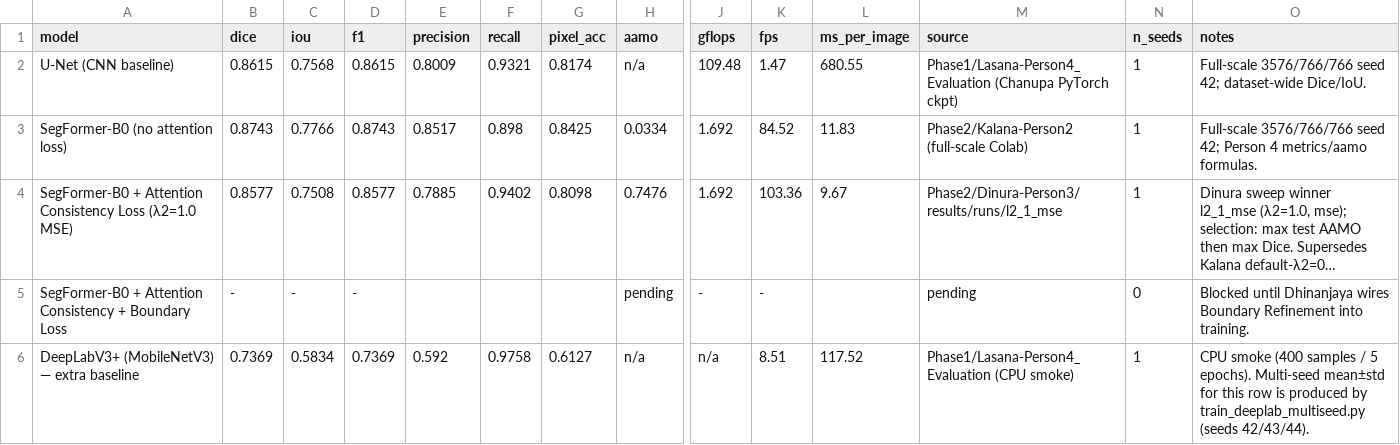
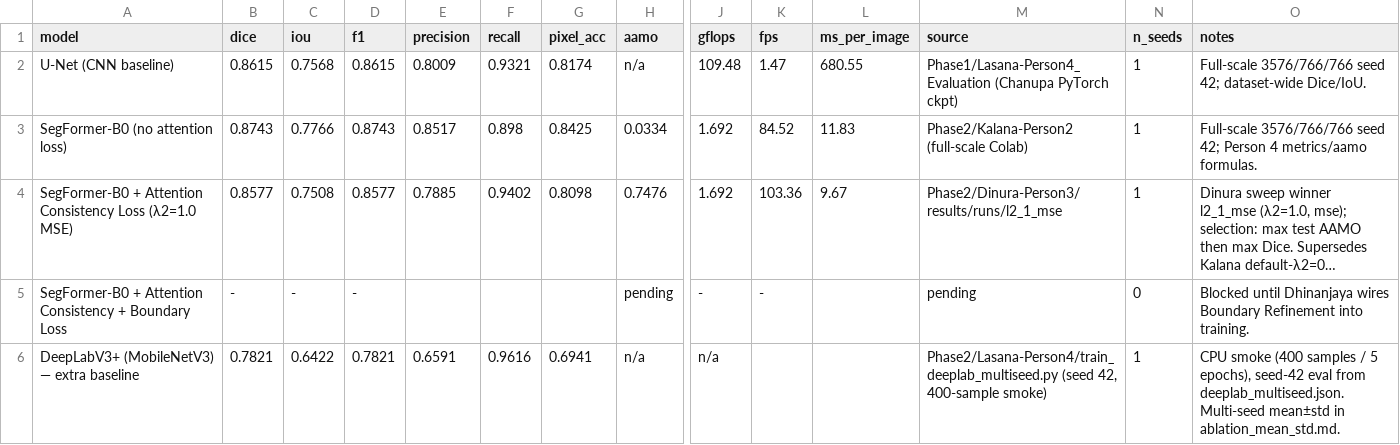
Before and after one commit to DNNGroupProject/DNN_Project, a CSV file: Phase2/Lasana-Person4/results/baseline_comparison_full_scale.csv, drawn as a sheet; only a part is shown, gaps mark what is left out; long unchanged cells end in …; the diff names each change by its address in the sheet, - before the commit and + after, or states it on an @@ line.

```diff
--- a/Phase2/Lasana-Person4/results/baseline_comparison_full_scale.csv
+++ b/Phase2/Lasana-Person4/results/baseline_comparison_full_scale.csv
-B6 (dice): 0.7369
+B6 (dice): 0.7821
-C6 (iou): 0.5834
+C6 (iou): 0.6422
-D6 (f1): 0.7369
+D6 (f1): 0.7821
-E6 (precision): 0.592
+E6 (precision): 0.6591
-F6 (recall): 0.9758
+F6 (recall): 0.9616
-G6 (pixel_acc): 0.6127
+G6 (pixel_acc): 0.6941
-K6 (fps): 8.51
+K6 (fps): (empty)
-L6 (ms_per_image): 117.52
+L6 (ms_per_image): (empty)
-M6 (source): Phase1/Lasana-Person4_Evaluation (CPU smoke)
+M6 (source): Phase2/Lasana-Person4/train_deeplab_multiseed.py (seed 42, 400-sample smoke)
-O6 (notes): …/ 5 epochs). Multi-seed mean±std for this row is produced by train_deeplab_multiseed.py (seeds 42/43/44).
+O6 (notes): …/ 5 epochs), seed-42 eval from deeplab_multiseed.json. Multi-seed mean±std in ablation_mean_std.md.
```
Also changed, not shown: Phase2/Lasana-Person4/results/ablation_mean_std.csv, Phase2/Lasana-Person4/results/ablation_per_seed.csv, 7 other files.
